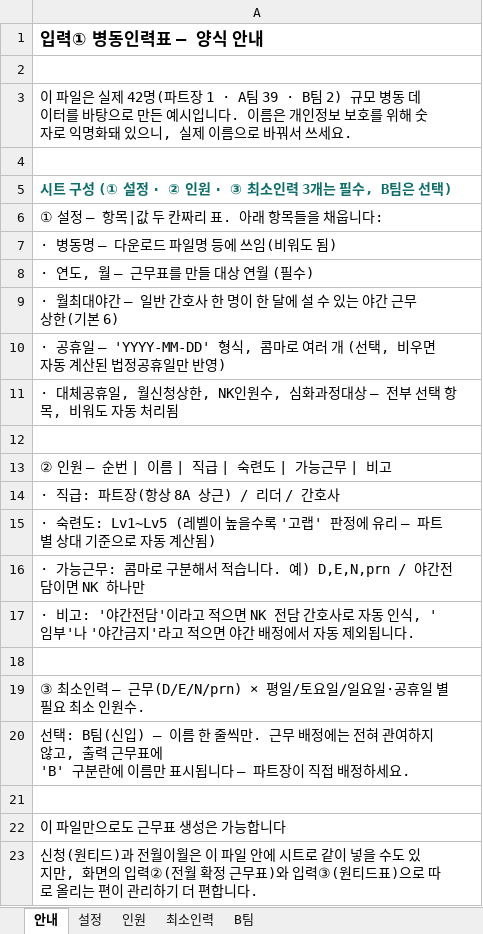
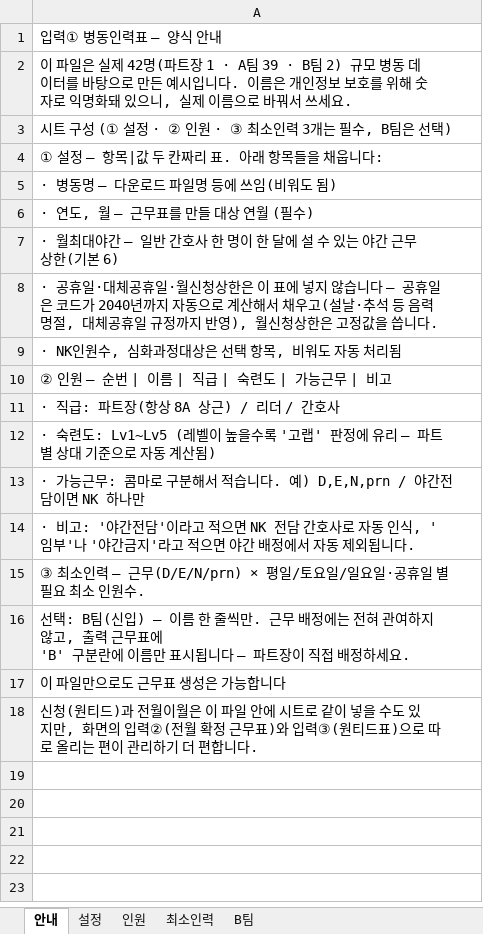
Before and after one commit to socialm2/schedule02_app, an Excel workbook: templates/입력1_병동인력표_2026-09.xlsx, sheet 안내, drawn as a sheet; values as stored, in another font and other column widths than the file's, no borders; removed rows and columns are numbered as before the commit, all else as after; the diff names each change by its address in the sheet, - before the commit and + after, or states it on an @@ line.

```diff
--- a/templates/입력1_병동인력표_2026-09.xlsx (sheet 안내)
+++ b/templates/입력1_병동인력표_2026-09.xlsx (sheet 안내)
-A1 bold: on
+A1 bold: off, text size: smaller
-row 2: (empty)
-row 4: (empty)
@@ A3 bold: on → off, text colour: #0F6E6B → black @@
-A8: · 공휴일 — 'YYYY-MM-DD' 형식, 콤마로 여러 개 (선택, 비우면 자동 계산된 법정공휴일만 반영)
+A8: · 공휴일·대체공휴일·월신청상한은 이 표에 넣지 않습니다 — 공휴일은 코드가 2040년까지 자동으로 계산해서 채우고(설날·추석 등 음력 명절, 대체공휴일 규정까지 반영), 월신청상한은 고정값을 씁니다.
-A9: · 대체공휴일, 월신청상한, NK인원수, 심화과정대상 — 전부 선택 항목, 비워도 자동 처리됨
+A9: · NK인원수, 심화과정대상은 선택 항목, 비워도 자동 처리됨
-row 12: (empty)
-row 18: (empty)
-row 21: (empty)
```
Also changed, not shown: sheet 설정, templates/입력3_연간근무표_2026-08.xlsx, 3 other files.
